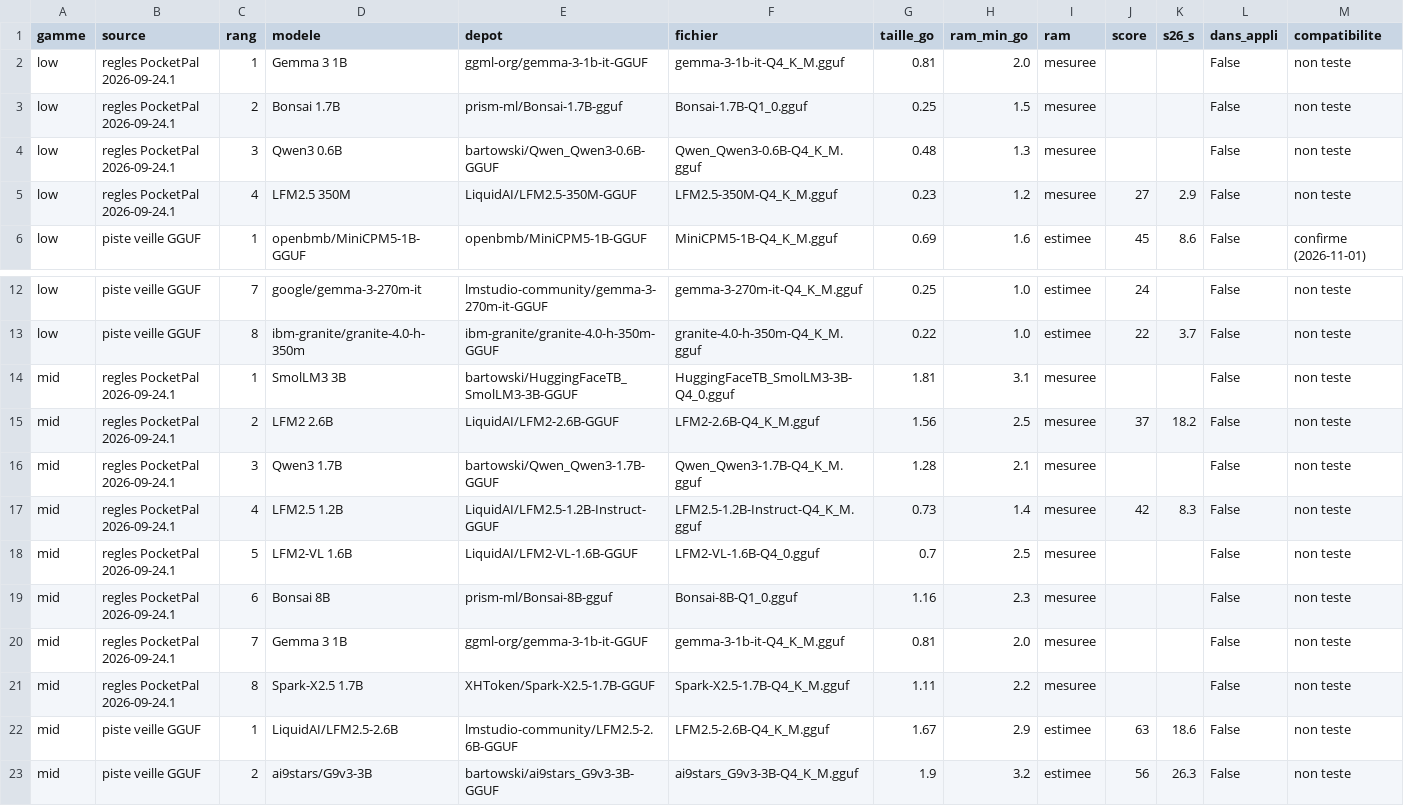
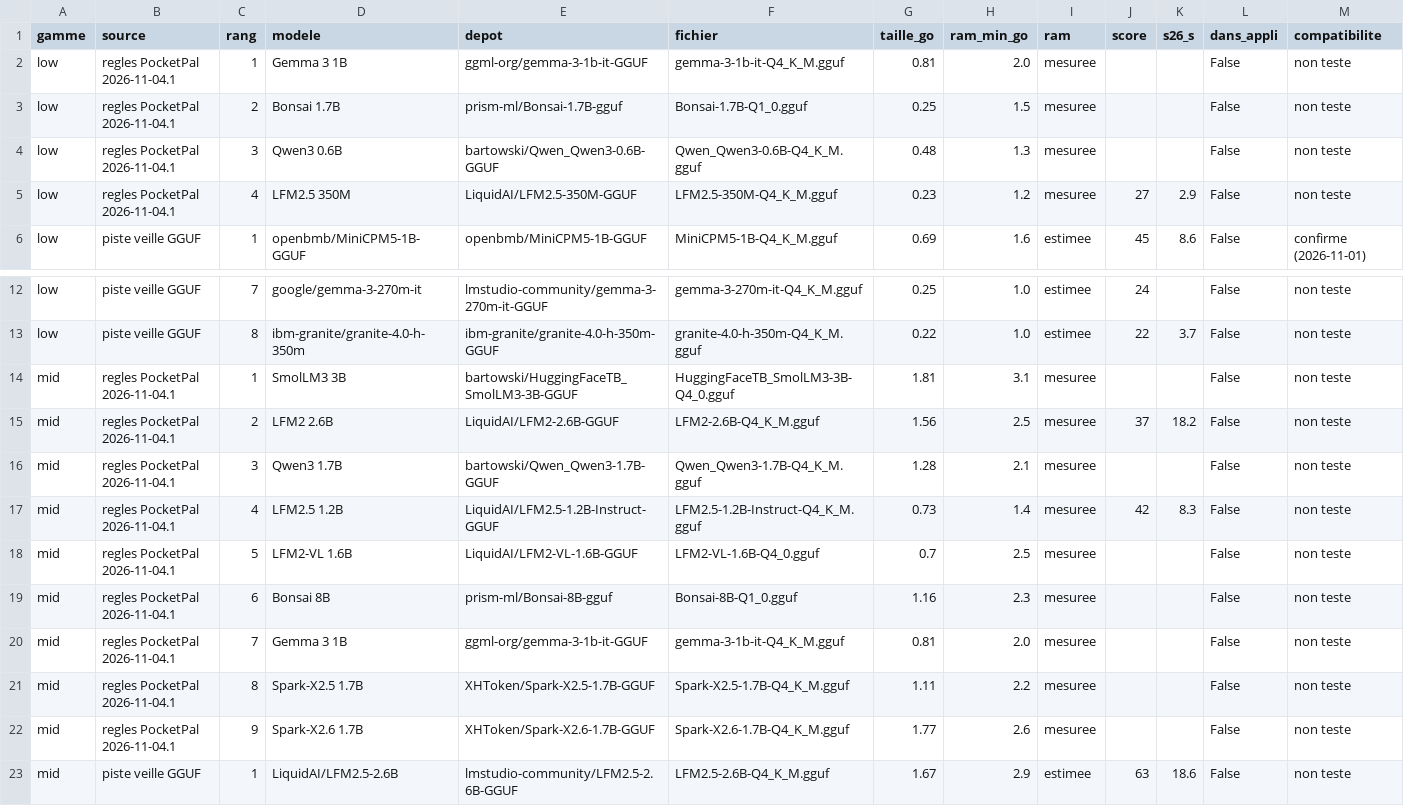
Before and after one commit to ggaldrat/crampon, a CSV file: recommendations.csv, drawn as a sheet; only a part is shown, gaps mark what is left out; the shorter side is filled out with more unchanged rows; the diff covers the shown part only.

```diff
--- a/recommendations.csv
+++ b/recommendations.csv
@@ -1,6 +1,6 @@
 gamme,source,rang,modele,depot,fichier,taille_go,ram_min_go,ram,score,s26_s,dans_appli,compatibilite
-low,regles PocketPal 2026-09-24.1,1,Gemma 3 1B,ggml-org/gemma-3-1b-it-GGUF,gemma-3-1b-it-Q4_K_M.gguf,0.81,2.0,mesuree,,,False,non teste
-low,regles PocketPal 2026-09-24.1,2,Bonsai 1.7B,prism-ml/Bonsai-1.7B-gguf,Bonsai-1.7B-Q1_0.gguf,0.25,1.5,mesuree,,,False,non teste
-low,regles PocketPal 2026-09-24.1,3,Qwen3 0.6B,bartowski/Qwen_Qwen3-0.6B-GGUF,Qwen_Qwen3-0.6B-Q4_K_M.gguf,0.48,1.3,mesuree,,,False,non teste
-low,regles PocketPal 2026-09-24.1,4,LFM2.5 350M,LiquidAI/LFM2.5-350M-GGUF,LFM2.5-350M-Q4_K_M.gguf,0.23,1.2,mesuree,27,2.9,False,non teste
+low,regles PocketPal 2026-11-04.1,1,Gemma 3 1B,ggml-org/gemma-3-1b-it-GGUF,gemma-3-1b-it-Q4_K_M.gguf,0.81,2.0,mesuree,,,False,non teste
+low,regles PocketPal 2026-11-04.1,2,Bonsai 1.7B,prism-ml/Bonsai-1.7B-gguf,Bonsai-1.7B-Q1_0.gguf,0.25,1.5,mesuree,,,False,non teste
+low,regles PocketPal 2026-11-04.1,3,Qwen3 0.6B,bartowski/Qwen_Qwen3-0.6B-GGUF,Qwen_Qwen3-0.6B-Q4_K_M.gguf,0.48,1.3,mesuree,,,False,non teste
+low,regles PocketPal 2026-11-04.1,4,LFM2.5 350M,LiquidAI/LFM2.5-350M-GGUF,LFM2.5-350M-Q4_K_M.gguf,0.23,1.2,mesuree,27,2.9,False,non teste
 low,piste veille GGUF,1,openbmb/MiniCPM5-1B-GGUF,openbmb/MiniCPM5-1B-GGUF,MiniCPM5-1B-Q4_K_M.gguf,0.69,1.6,estimee,45,8.6,False,confirme (2026-11-01)
@@ -13,10 +13,11 @@ low,piste veille GGUF,7,google/gemma-3-270m-it,lmstudio-community/gemma-3-270m-i
 low,piste veille GGUF,8,ibm-granite/granite-4.0-h-350m,ibm-granite/granite-4.0-h-350m-GGUF,granite-4.0-h-350m-Q4_K_M.gguf,0.22,1.0,estimee,22,3.7,False,non teste
-mid,regles PocketPal 2026-09-24.1,1,SmolLM3 3B,bartowski/HuggingFaceTB_SmolLM3-3B-GGUF,HuggingFaceTB_SmolLM3-3B-Q4_0.gguf,1.81,3.1,mesuree,,,False,non teste
-mid,regles PocketPal 2026-09-24.1,2,LFM2 2.6B,LiquidAI/LFM2-2.6B-GGUF,LFM2-2.6B-Q4_K_M.gguf,1.56,2.5,mesuree,37,18.2,False,non teste
-mid,regles PocketPal 2026-09-24.1,3,Qwen3 1.7B,bartowski/Qwen_Qwen3-1.7B-GGUF,Qwen_Qwen3-1.7B-Q4_K_M.gguf,1.28,2.1,mesuree,,,False,non teste
-mid,regles PocketPal 2026-09-24.1,4,LFM2.5 1.2B,LiquidAI/LFM2.5-1.2B-Instruct-GGUF,LFM2.5-1.2B-Instruct-Q4_K_M.gguf,0.73,1.4,mesuree,42,8.3,False,non teste
-mid,regles PocketPal 2026-09-24.1,5,LFM2-VL 1.6B,LiquidAI/LFM2-VL-1.6B-GGUF,LFM2-VL-1.6B-Q4_0.gguf,0.7,2.5,mesuree,,,False,non teste
-mid,regles PocketPal 2026-09-24.1,6,Bonsai 8B,prism-ml/Bonsai-8B-gguf,Bonsai-8B-Q1_0.gguf,1.16,2.3,mesuree,,,False,non teste
-mid,regles PocketPal 2026-09-24.1,7,Gemma 3 1B,ggml-org/gemma-3-1b-it-GGUF,gemma-3-1b-it-Q4_K_M.gguf,0.81,2.0,mesuree,,,False,non teste
-mid,regles PocketPal 2026-09-24.1,8,Spark-X2.5 1.7B,XHToken/Spark-X2.5-1.7B-GGUF,Spark-X2.5-1.7B-Q4_K_M.gguf,1.11,2.2,mesuree,,,False,non teste
+mid,regles PocketPal 2026-11-04.1,1,SmolLM3 3B,bartowski/HuggingFaceTB_SmolLM3-3B-GGUF,HuggingFaceTB_SmolLM3-3B-Q4_0.gguf,1.81,3.1,mesuree,,,False,non teste
+mid,regles PocketPal 2026-11-04.1,2,LFM2 2.6B,LiquidAI/LFM2-2.6B-GGUF,LFM2-2.6B-Q4_K_M.gguf,1.56,2.5,mesuree,37,18.2,False,non teste
+mid,regles PocketPal 2026-11-04.1,3,Qwen3 1.7B,bartowski/Qwen_Qwen3-1.7B-GGUF,Qwen_Qwen3-1.7B-Q4_K_M.gguf,1.28,2.1,mesuree,,,False,non teste
+mid,regles PocketPal 2026-11-04.1,4,LFM2.5 1.2B,LiquidAI/LFM2.5-1.2B-Instruct-GGUF,LFM2.5-1.2B-Instruct-Q4_K_M.gguf,0.73,1.4,mesuree,42,8.3,False,non teste
+mid,regles PocketPal 2026-11-04.1,5,LFM2-VL 1.6B,LiquidAI/LFM2-VL-1.6B-GGUF,LFM2-VL-1.6B-Q4_0.gguf,0.7,2.5,mesuree,,,False,non teste
+mid,regles PocketPal 2026-11-04.1,6,Bonsai 8B,prism-ml/Bonsai-8B-gguf,Bonsai-8B-Q1_0.gguf,1.16,2.3,mesuree,,,False,non teste
+mid,regles PocketPal 2026-11-04.1,7,Gemma 3 1B,ggml-org/gemma-3-1b-it-GGUF,gemma-3-1b-it-Q4_K_M.gguf,0.81,2.0,mesuree,,,False,non teste
+mid,regles PocketPal 2026-11-04.1,8,Spark-X2.5 1.7B,XHToken/Spark-X2.5-1.7B-GGUF,Spark-X2.5-1.7B-Q4_K_M.gguf,1.11,2.2,mesuree,,,False,non teste
+mid,regles PocketPal 2026-11-04.1,9,Spark-X2.6 1.7B,XHToken/Spark-X2.6-1.7B-GGUF,Spark-X2.6-1.7B-Q4_K_M.gguf,1.77,2.6,mesuree,,,False,non teste
 mid,piste veille GGUF,1,LiquidAI/LFM2.5-2.6B,lmstudio-community/LFM2.5-2.6B-GGUF,LFM2.5-2.6B-Q4_K_M.gguf,1.67,2.9,estimee,63,18.6,False,non teste
```
Also changed, not shown: 2 added rows and 25 edited cells elsewhere in this file, hf_gguf_catalogue.csv, 5 other files.
